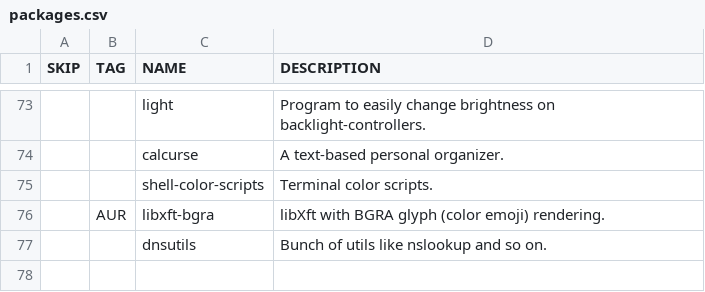
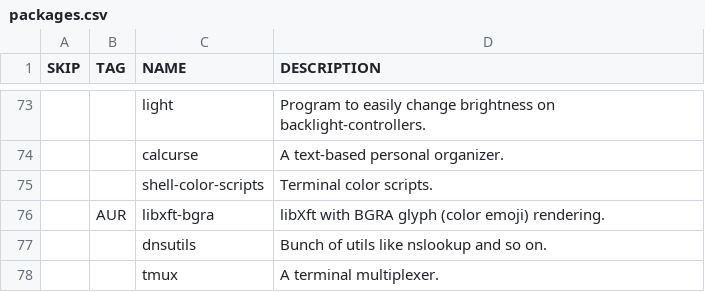
Before and after one commit to WIttyJudge/dotfiles, a CSV file: packages.csv, drawn as a sheet; only a part is shown, gaps mark what is left out; the diff names each change by its address in the sheet, - before the commit and + after, or states it on an @@ line.

Commit message:
Update packages.csv

```diff
--- a/packages.csv
+++ b/packages.csv
+row 78:  |  | tmux | A terminal multiplexer.
```
